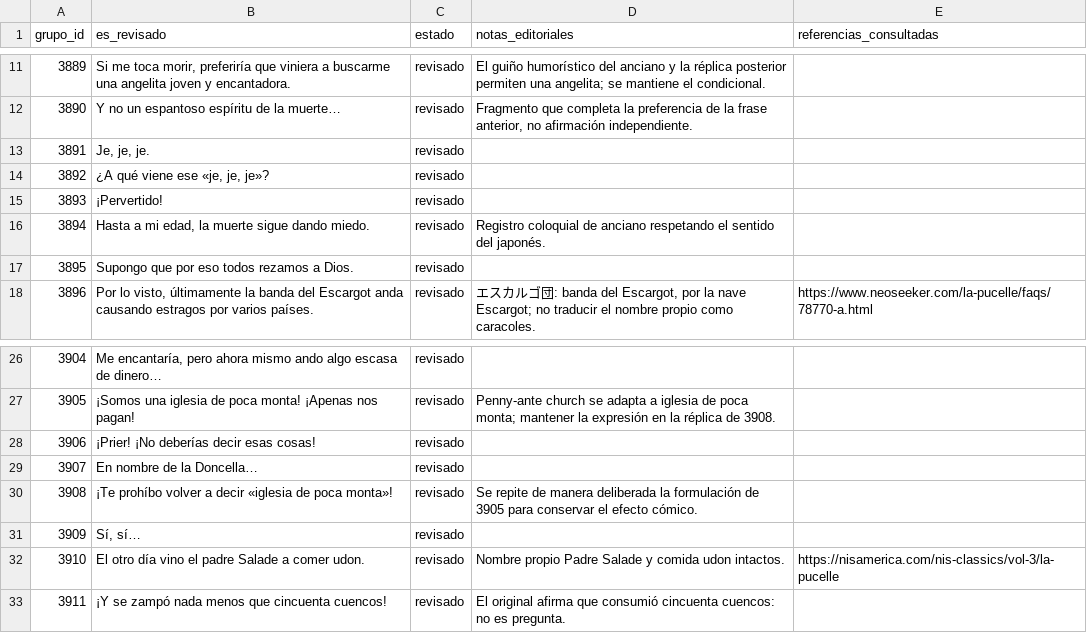
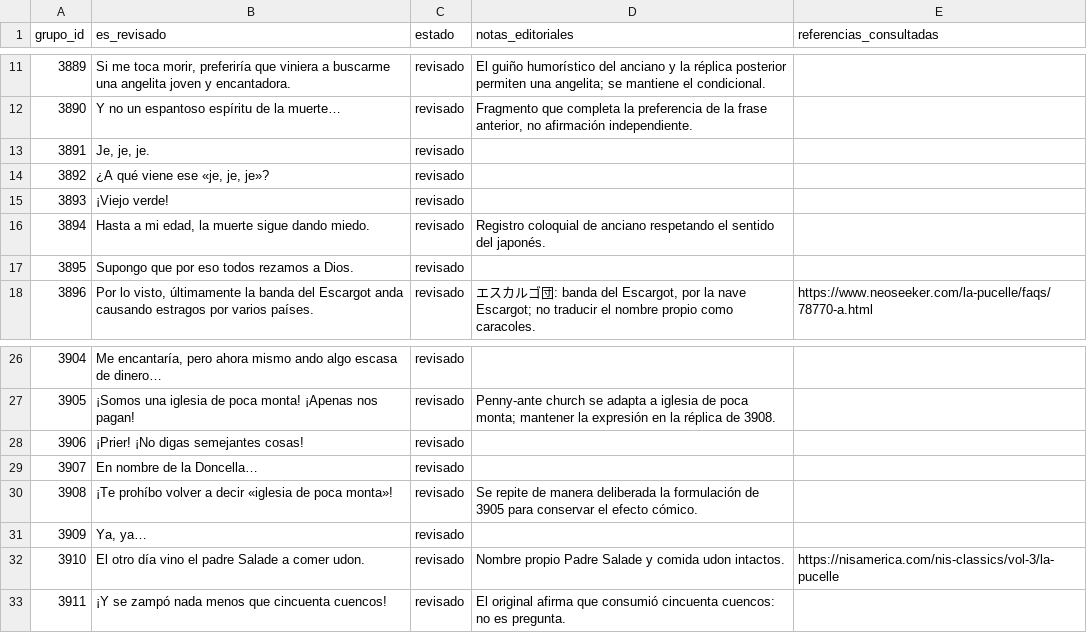
Before and after one commit to ARivas3008/la-pucelle-ragnarok-localizacion, a CSV file: corpus/04/revision.csv, drawn as a sheet; only a part is shown, gaps mark what is left out.

Commit message:
Corpus 04: cerrar QA editorial de la primera tanda de 50 grupos

```diff
--- a/corpus/04/revision.csv
+++ b/corpus/04/revision.csv
@@ -14,3 +14,3 @@
 3892,"¿A qué viene ese «je, je, je»?",revisado,,
-3893,¡Pervertido!,revisado,,
+3893,¡Viejo verde!,revisado,,
 3894,"Hasta a mi edad, la muerte sigue dando miedo.",revisado,Registro coloquial de anciano respetando el sentido del japonés.,
@@ -27,6 +27,6 @@
 3905,¡Somos una iglesia de poca monta! ¡Apenas nos pagan!,revisado,Penny-ante church se adapta a iglesia de poca monta; mantener la expresión en la réplica de 3908.,
-3906,¡Prier! ¡No deberías decir esas cosas!,revisado,,
+3906,¡Prier! ¡No digas semejantes cosas!,revisado,,
 3907,En nombre de la Doncella…,revisado,,
 3908,¡Te prohíbo volver a decir «iglesia de poca monta»!,revisado,Se repite de manera deliberada la formulación de 3905 para conservar el efecto cómico.,
-3909,"Sí, sí…",revisado,,
+3909,"Ya, ya…",revisado,,
 3910,El otro día vino el padre Salade a comer udon.,revisado,Nombre propio Padre Salade y comida udon intactos.,https://nisamerica.com/nis-classics/vol-3/la-pucelle
```
